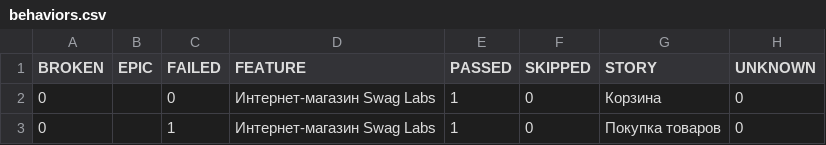
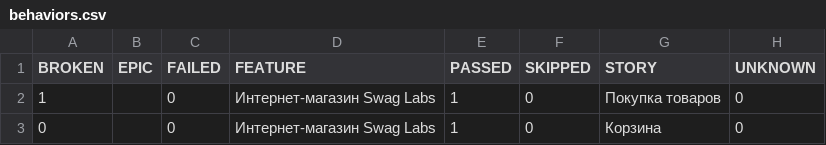
Before and after one commit to Ar4ipraha/automation, a CSV file: data/behaviors.csv, drawn as a sheet; removed rows and columns are numbered as before the commit, all else as after; the diff names each change by its address in the sheet, - before the commit and + after, or states it on an @@ line.

```diff
--- a/data/behaviors.csv
+++ b/data/behaviors.csv
+row 2: 1 |  | 0 | Интернет-магазин Swag Labs | 1 | 0 | Покупка товаров | 0
-row 3: 0 |  | 1 | Интернет-магазин Swag Labs | 1 | 0 | Покупка товаров | 0
```
Also changed, not shown: data/suites.csv, 56 other files.
